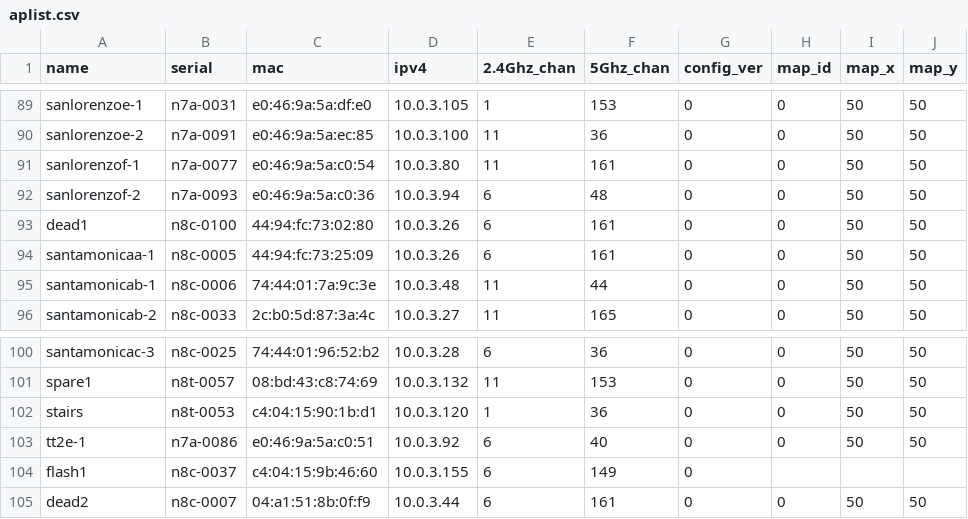
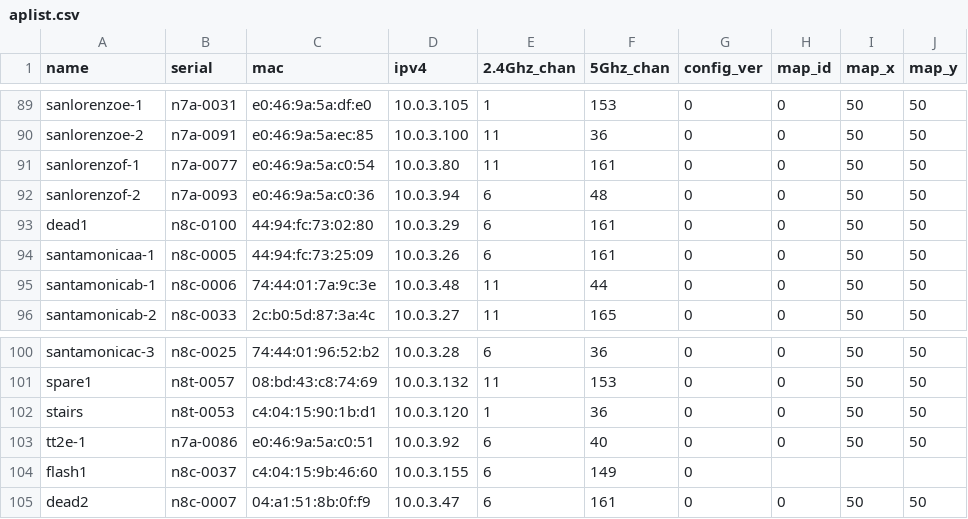
Before and after one commit to socallinuxexpo/scale-network, a CSV file: facts/aps/aplist.csv, drawn as a sheet; only a part is shown, gaps mark what is left out.

Commit message:
fix duplicate ipv4 addresses in ap list

```diff
--- a/facts/aps/aplist.csv
+++ b/facts/aps/aplist.csv
@@ -92,3 +92,3 @@ sanlorenzof-1,n7a-0077,e0:46:9a:5a:c0:54,10.0.3.80,11,161,0,0,50,50
 sanlorenzof-2,n7a-0093,e0:46:9a:5a:c0:36,10.0.3.94,6,48,0,0,50,50
-dead1,n8c-0100,44:94:fc:73:02:80,10.0.3.26,6,161,0,0,50,50
+dead1,n8c-0100,44:94:fc:73:02:80,10.0.3.29,6,161,0,0,50,50
 santamonicaa-1,n8c-0005,44:94:fc:73:25:09,10.0.3.26,6,161,0,0,50,50
@@ -104,2 +104,2 @@ tt2e-1,n7a-0086,e0:46:9a:5a:c0:51,10.0.3.92,6,40,0,0,50,50
 flash1,n8c-0037,c4:04:15:9b:46:60,10.0.3.155,6,149,0,,,
-dead2,n8c-0007,04:a1:51:8b:0f:f9,10.0.3.44,6,161,0,0,50,50
+dead2,n8c-0007,04:a1:51:8b:0f:f9,10.0.3.47,6,161,0,0,50,50
```
